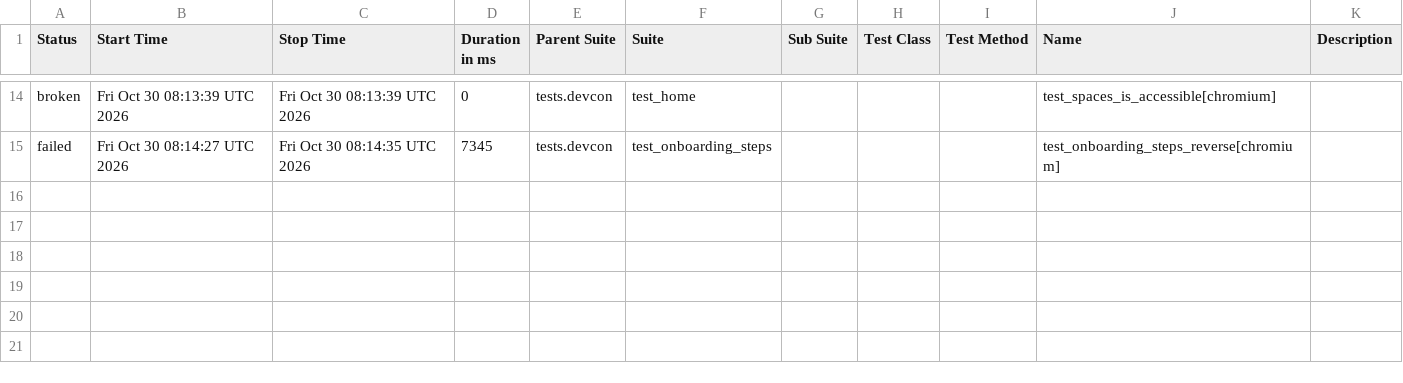
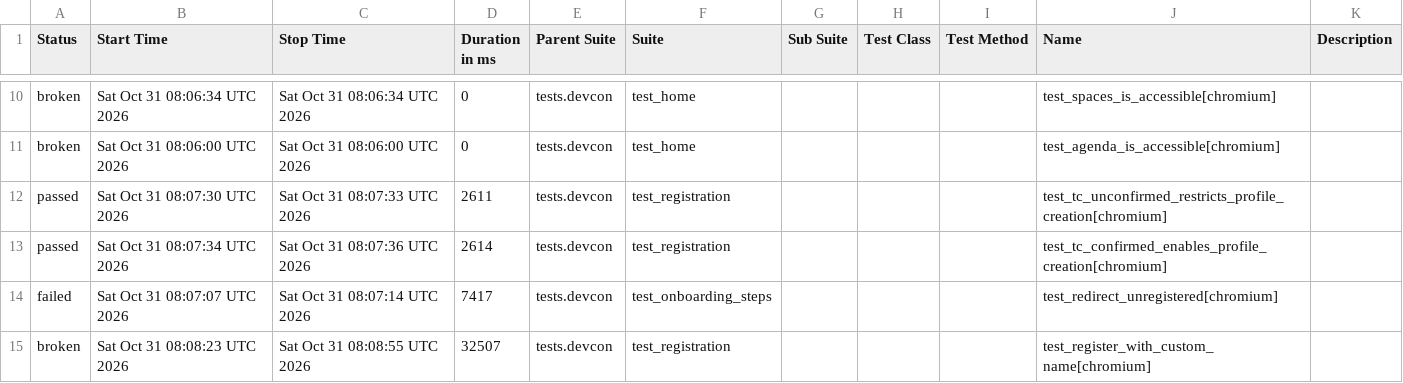
Before and after one commit to andrea-055/devcon_smoke_test, a CSV file: Prod/data/suites.csv, drawn as a sheet; only a part is shown, gaps mark what is left out; the diff covers the shown part only.

```diff
--- a/Prod/data/suites.csv
+++ b/Prod/data/suites.csv
@@ -14,2 +10,6 @@
-"broken","Fri Oct 30 08:13:39 UTC 2026","Fri Oct 30 08:13:39 UTC 2026","0","tests.devcon","test_home","","","","test_spaces_is_accessible[chromium]",""
-"failed","Fri Oct 30 08:14:27 UTC 2026","Fri Oct 30 08:14:35 UTC 2026","7345","tests.devcon","test_onboarding_steps","","","","test_onboarding_steps_reverse[chromium]",""
+"broken","Sat Oct 31 08:06:34 UTC 2026","Sat Oct 31 08:06:34 UTC 2026","0","tests.devcon","test_home","","","","test_spaces_is_accessible[chromium]",""
+"broken","Sat Oct 31 08:06:00 UTC 2026","Sat Oct 31 08:06:00 UTC 2026","0","tests.devcon","test_home","","","","test_agenda_is_accessible[chromium]",""
+"passed","Sat Oct 31 08:07:30 UTC 2026","Sat Oct 31 08:07:33 UTC 2026","2611","tests.devcon","test_registration","","","","test_tc_unconfirmed_restricts_profile_creation[chromium]",""
+"passed","Sat Oct 31 08:07:34 UTC 2026","Sat Oct 31 08:07:36 UTC 2026","2614","tests.devcon","test_registration","","","","test_tc_confirmed_enables_profile_creation[chromium]",""
+"failed","Sat Oct 31 08:07:07 UTC 2026","Sat Oct 31 08:07:14 UTC 2026","7417","tests.devcon","test_onboarding_steps","","","","test_redirect_unregistered[chromium]",""
+"broken","Sat Oct 31 08:08:23 UTC 2026","Sat Oct 31 08:08:55 UTC 2026","32507","tests.devcon","test_registration","","","","test_register_with_custom_name[chromium]",""
```
Also changed, not shown: 2 added rows, 6 removed rows and 23 edited cells elsewhere in this file, 58 other files.
